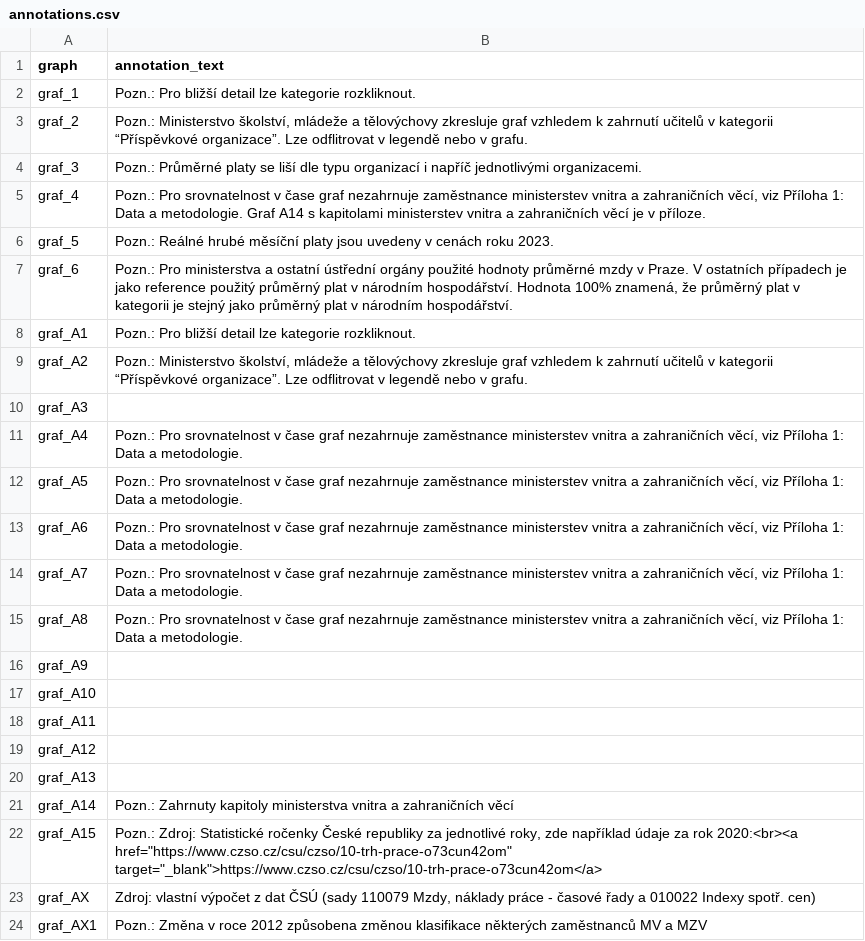
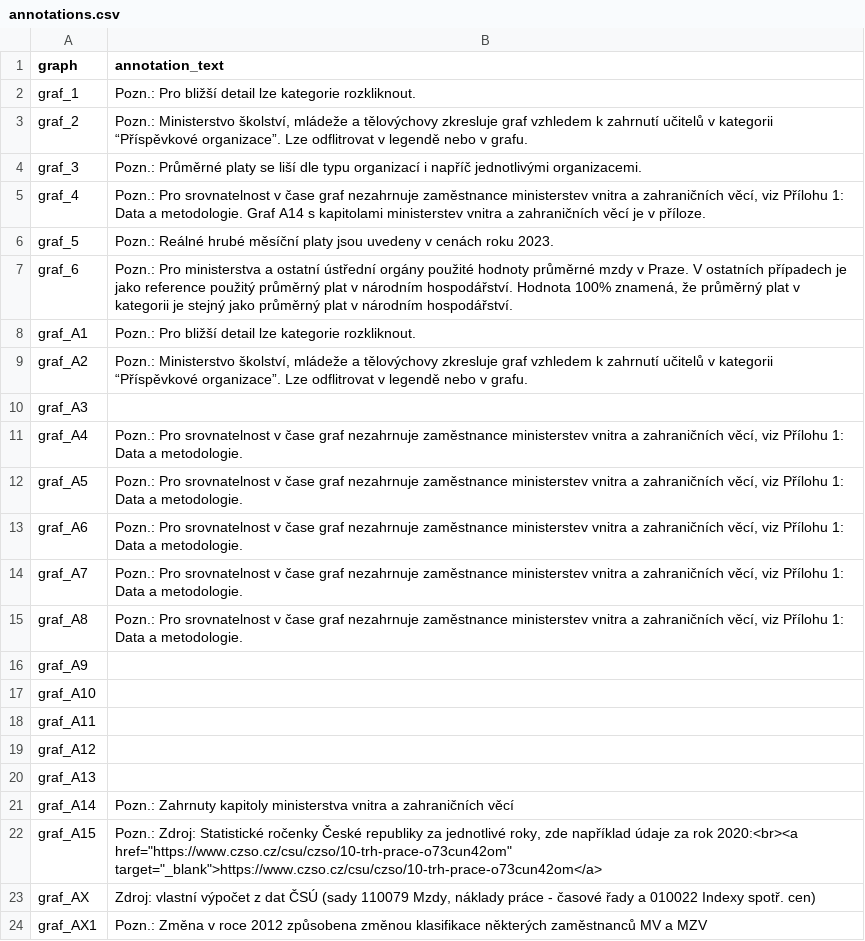
Before and after one commit to dan-bart/urednici_2021, a CSV file: annotations.csv, drawn as a sheet.

Commit message:
annotations - wording

```diff
--- a/annotations.csv
+++ b/annotations.csv
@@ -4,3 +4,3 @@
 "graf_3","Pozn.: Průměrné platy se liší dle typu organizací i napříč jednotlivými organizacemi."
-"graf_4","Pozn.: Pro srovnatelnost v čase graf nezahrnuje zaměstnance ministerstev vnitra a zahraničních věcí, viz Příloha 1: Data a metodologie. Graf A14 s kapitolami ministerstev vnitra a zahraničních věcí je v příloze."
+"graf_4","Pozn.: Pro srovnatelnost v čase graf nezahrnuje zaměstnance ministerstev vnitra a zahraničních věcí, viz Přílohu 1: Data a metodologie. Graf A14 s kapitolami ministerstev vnitra a zahraničních věcí je v příloze."
 "graf_5","Pozn.: Reálné hrubé měsíční platy jsou uvedeny v cenách roku 2023."
@@ -10,7 +10,7 @@
 "graf_A3",
-"graf_A4","Pozn.: Pro srovnatelnost v čase graf nezahrnuje zaměstnance ministerstev vnitra a zahraničních věcí, viz Příloha 1: Data a metodologie."
-"graf_A5","Pozn.: Pro srovnatelnost v čase graf nezahrnuje zaměstnance ministerstev vnitra a zahraničních věcí, viz Příloha 1: Data a metodologie."
-"graf_A6","Pozn.: Pro srovnatelnost v čase graf nezahrnuje zaměstnance ministerstev vnitra a zahraničních věcí, viz Příloha 1: Data a metodologie."
-"graf_A7","Pozn.: Pro srovnatelnost v čase graf nezahrnuje zaměstnance ministerstev vnitra a zahraničních věcí, viz Příloha 1: Data a metodologie."
-"graf_A8","Pozn.: Pro srovnatelnost v čase graf nezahrnuje zaměstnance ministerstev vnitra a zahraničních věcí, viz Příloha 1: Data a metodologie."
+"graf_A4","Pozn.: Pro srovnatelnost v čase graf nezahrnuje zaměstnance ministerstev vnitra a zahraničních věcí, viz Přílohu 1: Data a metodologie."
+"graf_A5","Pozn.: Pro srovnatelnost v čase graf nezahrnuje zaměstnance ministerstev vnitra a zahraničních věcí, viz Přílohu 1: Data a metodologie."
+"graf_A6","Pozn.: Pro srovnatelnost v čase graf nezahrnuje zaměstnance ministerstev vnitra a zahraničních věcí, viz Přílohu 1: Data a metodologie."
+"graf_A7","Pozn.: Pro srovnatelnost v čase graf nezahrnuje zaměstnance ministerstev vnitra a zahraničních věcí, viz Přílohu 1: Data a metodologie."
+"graf_A8","Pozn.: Pro srovnatelnost v čase graf nezahrnuje zaměstnance ministerstev vnitra a zahraničních věcí, viz Přílohu 1: Data a metodologie."
 "graf_A9",
```
